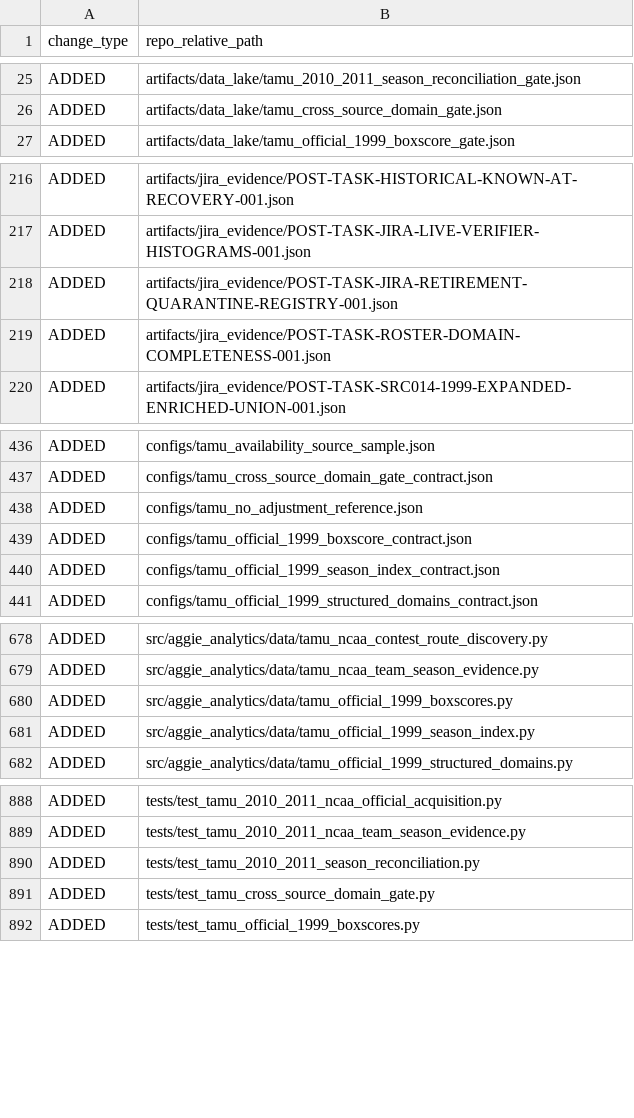
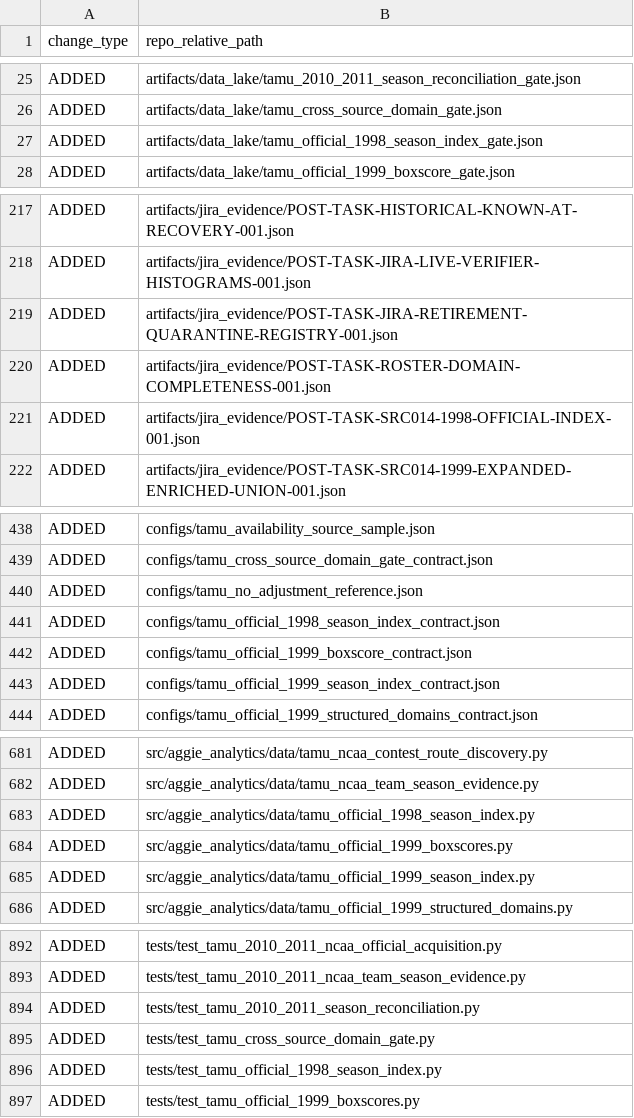
Before and after one commit to KevinSGarrett/BatteredAggieSyndrome, a CSV file: jira/validation/NON_JIRA_SCOPE_DIFF.csv, drawn as a sheet; only a part is shown, gaps mark what is left out; the diff covers the shown part only.

```diff
--- a/jira/validation/NON_JIRA_SCOPE_DIFF.csv
+++ b/jira/validation/NON_JIRA_SCOPE_DIFF.csv
@@ -26,2 +26,3 @@ ADDED,artifacts/data_lake/tamu_2010_2011_season_reconciliation_gate.json
 ADDED,artifacts/data_lake/tamu_cross_source_domain_gate.json
+ADDED,artifacts/data_lake/tamu_official_1998_season_index_gate.json
 ADDED,artifacts/data_lake/tamu_official_1999_boxscore_gate.json
@@ -219,2 +220,3 @@ ADDED,artifacts/jira_evidence/POST-TASK-JIRA-RETIREMENT-QUARANTINE-REGISTRY-001.
 ADDED,artifacts/jira_evidence/POST-TASK-ROSTER-DOMAIN-COMPLETENESS-001.json
+ADDED,artifacts/jira_evidence/POST-TASK-SRC014-1998-OFFICIAL-INDEX-001.json
 ADDED,artifacts/jira_evidence/POST-TASK-SRC014-1999-EXPANDED-ENRICHED-UNION-001.json
@@ -438,2 +440,3 @@ ADDED,configs/tamu_cross_source_domain_gate_contract.json
 ADDED,configs/tamu_no_adjustment_reference.json
+ADDED,configs/tamu_official_1998_season_index_contract.json
 ADDED,configs/tamu_official_1999_boxscore_contract.json
@@ -679,2 +682,3 @@ ADDED,src/aggie_analytics/data/tamu_ncaa_contest_route_discovery.py
 ADDED,src/aggie_analytics/data/tamu_ncaa_team_season_evidence.py
+ADDED,src/aggie_analytics/data/tamu_official_1998_season_index.py
 ADDED,src/aggie_analytics/data/tamu_official_1999_boxscores.py
@@ -891,2 +895,3 @@ ADDED,tests/test_tamu_2010_2011_season_reconciliation.py
 ADDED,tests/test_tamu_cross_source_domain_gate.py
+ADDED,tests/test_tamu_official_1998_season_index.py
 ADDED,tests/test_tamu_official_1999_boxscores.py
```
Also changed, not shown: 2 added rows elsewhere in this file, jira/validation/JIRA_FILE_MANIFEST.csv, provenance/PROJECT_FILE_MANIFEST.csv, 9 other files.
